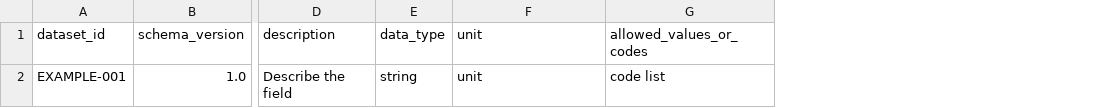
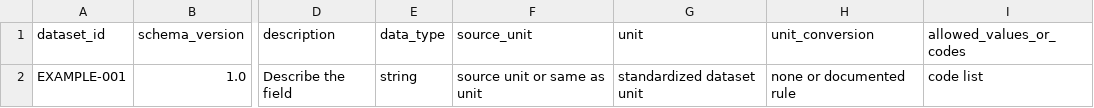
Before and after one commit to JMHumphreys/geoepi-notebook, a CSV file: templates/data-dictionary-template.csv, drawn as a sheet; only a part is shown, gaps mark what is left out; addresses are those after the commit; the diff names each change by its address in the sheet, - before the commit and + after, or states it on an @@ line.

Commit message:
Refine Organize readiness semantics and templates

```diff
--- a/templates/data-dictionary-template.csv
+++ b/templates/data-dictionary-template.csv
+column F (source_unit), row 2: source unit or same as unit
+column H (unit_conversion), row 2: none or documented rule
-G2 (unit): unit
+G2 (unit): standardized dataset unit
```
Also changed, not shown: templates/data-transformation-ledger-template.csv, 4 other files.
